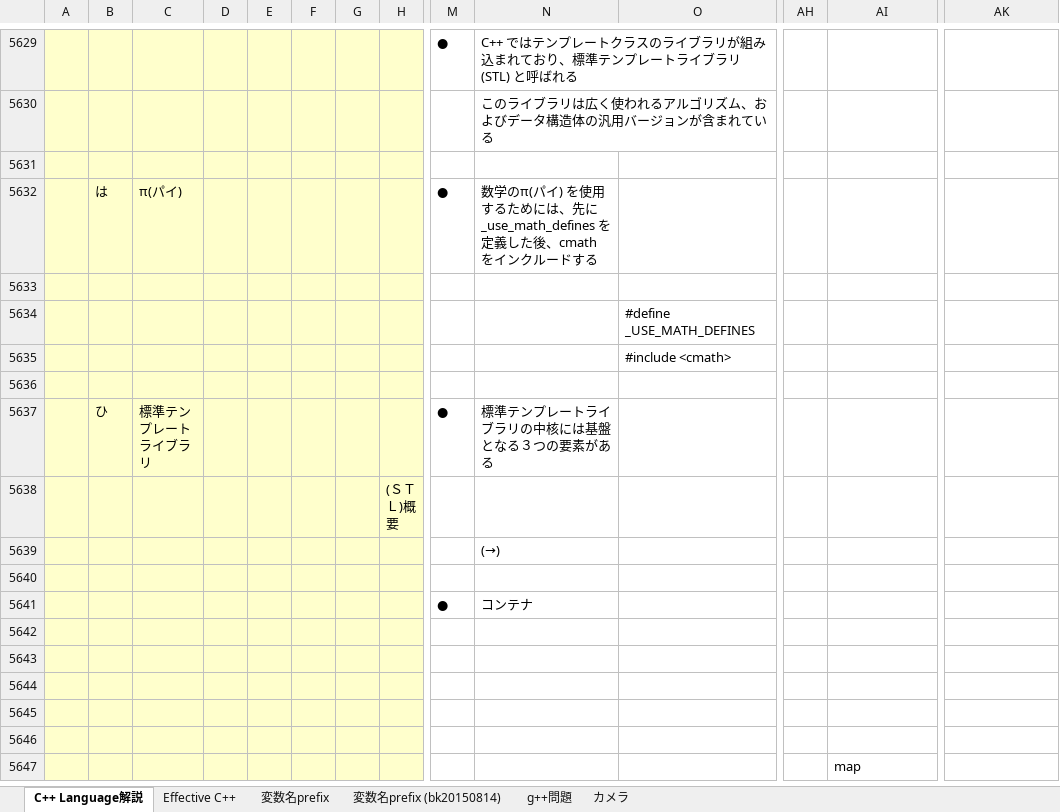
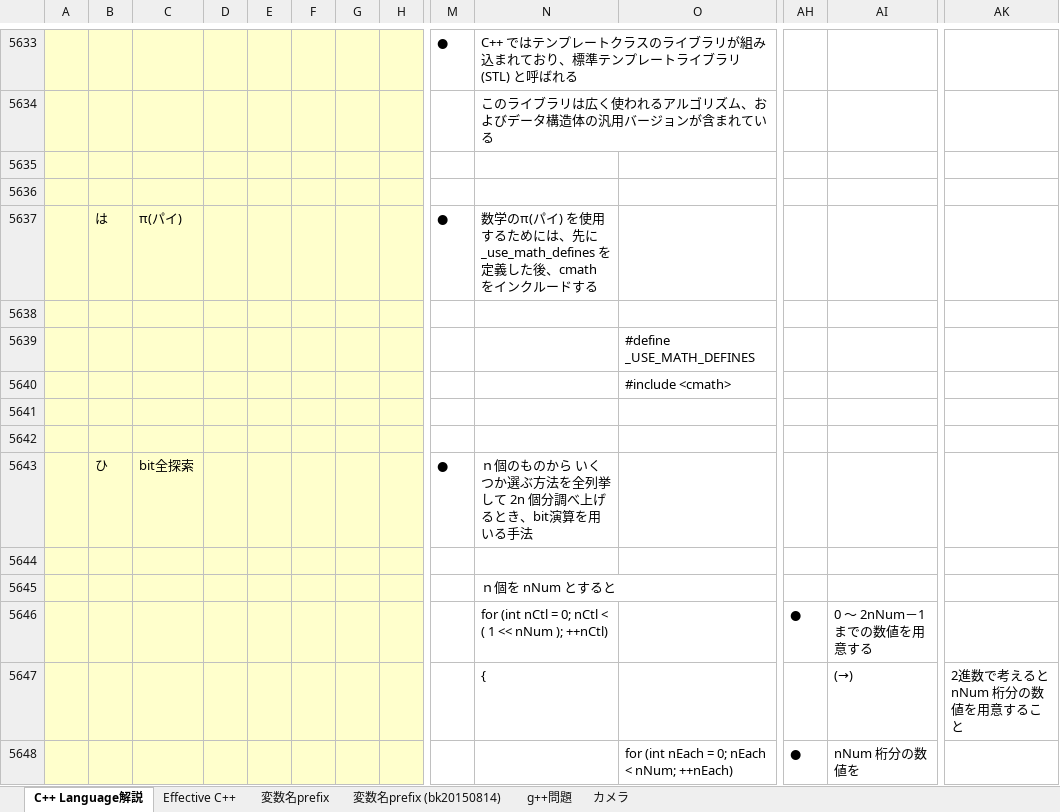
Before and after one commit to roshihie/At_Coder, an Excel workbook: ◆C++_Language解説◆.xlsm, sheet C++ Language解説, drawn as a sheet; only a part is shown, gaps mark what is left out; the shorter side is filled out with more unchanged rows; values as stored, in another font and other column widths than the file's, no borders; charts and pictures not drawn; rows hold the shown columns only; the diff covers the shown part only; the diff names each change by its address in the sheet, - before the commit and + after, or states it on an @@ line.

```diff
--- a/◆C++_Language解説◆.xlsm (sheet C++ Language解説)
+++ b/◆C++_Language解説◆.xlsm (sheet C++ Language解説)
+row 5636: (empty)
+row 5641: (empty)
+row 5642: (empty)
+row 5643:  | ひ | bit全探索 |  |  |  |  |  | ● | ｎ個のものから いくつか選ぶ方法を全列挙して 2n 個分調べ上げるとき、bit演算を用いる手法
+row 5644: (empty)
+row 5645:  |  |  |  |  |  |  |  |  | ｎ個を nNum とすると
+row 5646:  |  |  |  |  |  |  |  |  | for (int nCtl = 0; nCtl < ( 1 << nNum ); ++nCtl) |  | ● | 0 ～ 2nNum－1 までの数値を用意する
+row 5647:  |  |  |  |  |  |  |  |  | { |  |  | (→) | 2進数で考えると nNum 桁分の数値を用意すること
+row 5648:  |  |  |  |  |  |  |  |  |  | for (int nEach = 0; nEach < nNum; ++nEach) | ● | nNum 桁分の数値を
```
Also changed, not shown: 17 added rows and 2 edited cells elsewhere in this sheet, charts or pictures, 7 other files.
